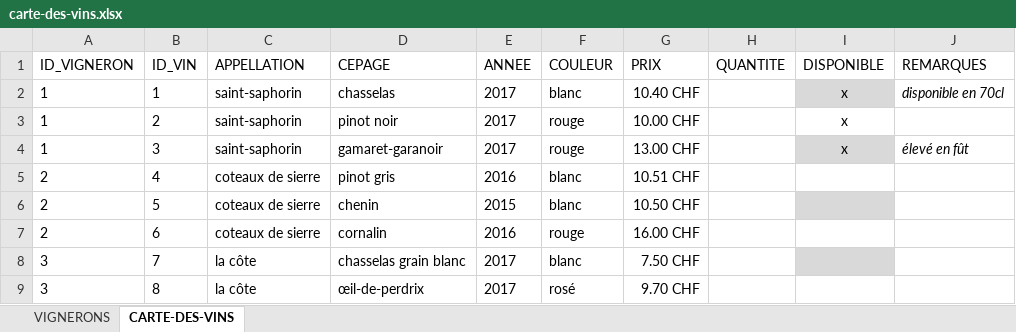
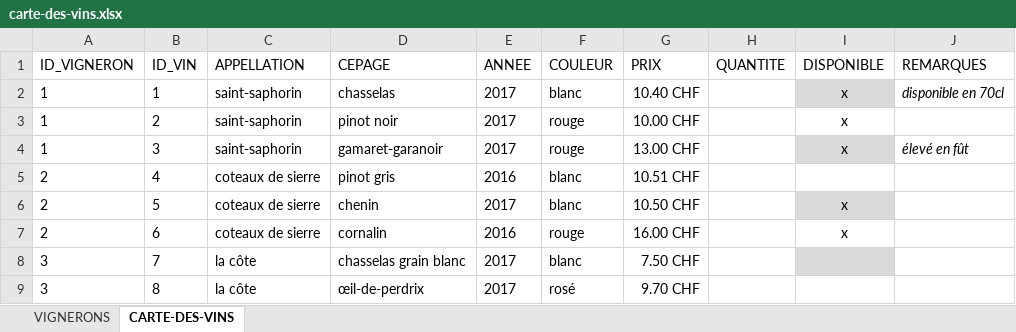
Before and after one commit to deuxfoiscinq/deuxfoiscinq, an Excel workbook: la-cave-de-deuxfoiscinq/carte-des-vins.xlsx, sheet CARTE-DES-VINS, drawn as a sheet; only a part is shown; values as stored, in another font and other column widths than the file's, no borders; table styles not drawn; the diff names each change by its address in the sheet, - before the commit and + after, or states it on an @@ line.

```diff
--- a/la-cave-de-deuxfoiscinq/carte-des-vins.xlsx (sheet CARTE-DES-VINS)
+++ b/la-cave-de-deuxfoiscinq/carte-des-vins.xlsx (sheet CARTE-DES-VINS)
-E6 (ANNEE): 2015
+E6 (ANNEE): 2017
-I6:I7 (DISPONIBLE): (empty)
+I6:I7 (DISPONIBLE): x
```
Also changed, not shown: 1 other file.
